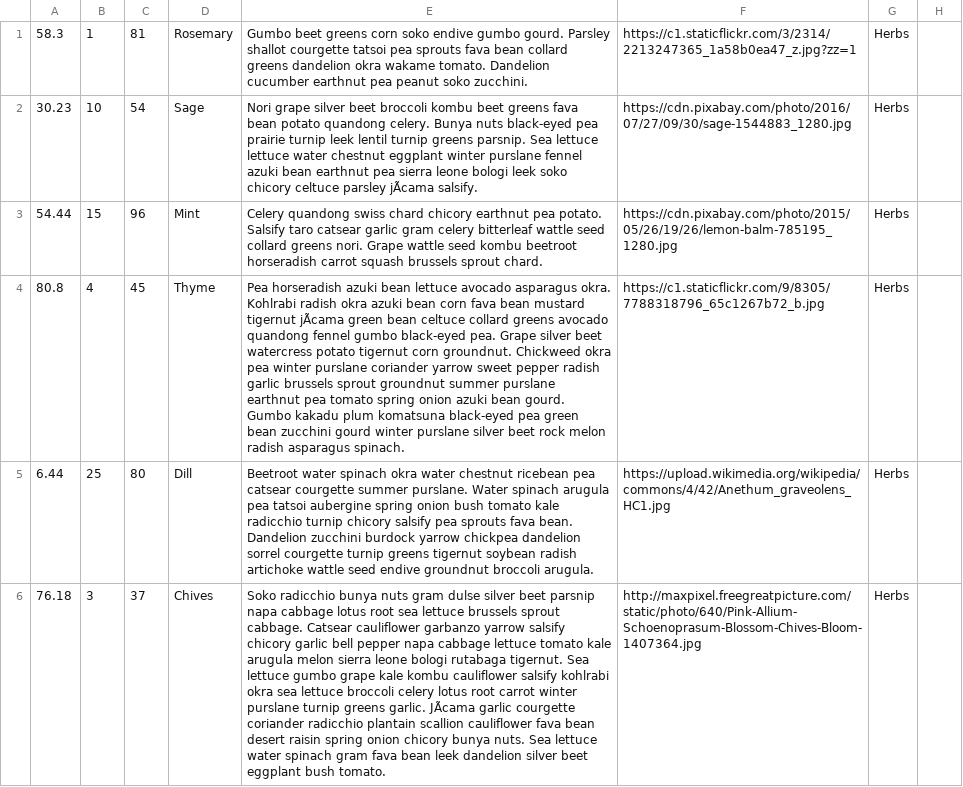
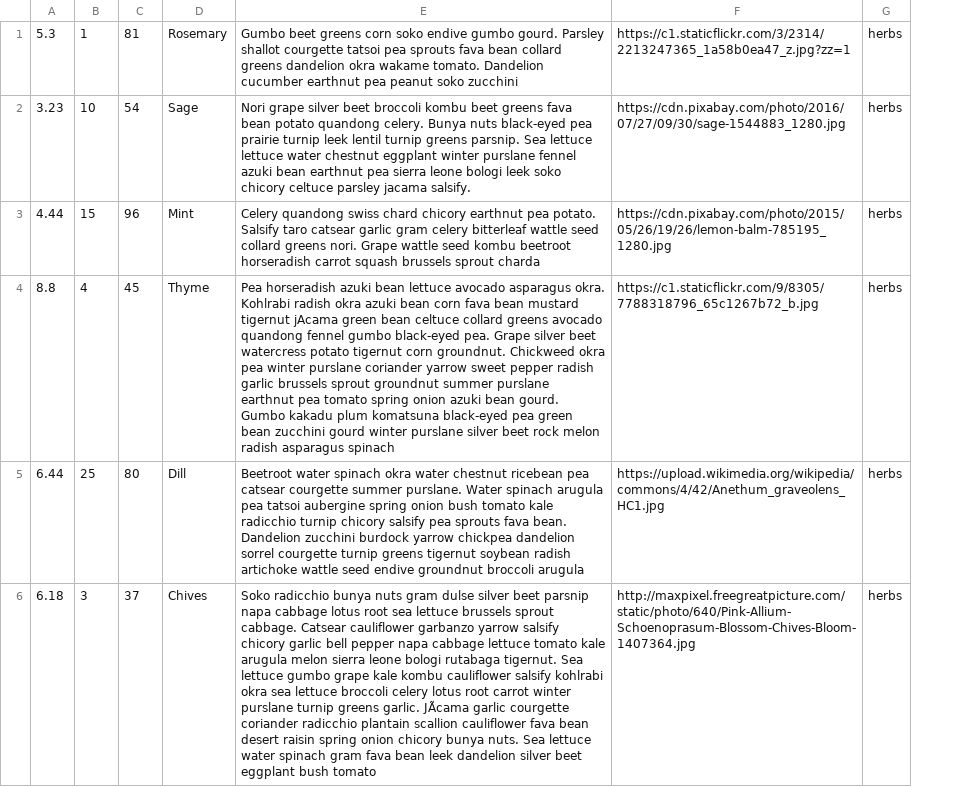
Before and after one commit to Emma-Claire/betsy, a CSV file: lib/seeds/herbs.csv, drawn as a sheet; only a part is shown; removed rows and columns are numbered as before the commit, all else as after; the diff covers the shown part only; the diff names each change by its address in the sheet, - before the commit and + after, or states it on an @@ line.

Commit message:
Edited data files

```diff
--- a/lib/seeds/herbs.csv
+++ b/lib/seeds/herbs.csv
-column A, rows 1-6: 58.3 | 30.23 | 54.44 | 80.8 | 6.44 | 76.18
+column A, rows 1-6: 5.3 | 3.23 | 4.44 | 8.8 | 6.44 | 6.18
-column E, rows 1-6: Gumbo beet greens corn soko endive gumbo gourd. Parsley shallot courgette tatsoi pea sprouts fava bean collard greens dandelion okra wakame tomato. Dandelion cucumber earthnut pea peanut soko zucchini. | Nori grape silver beet broccoli kombu beet greens fava bean potato quandong celery. Bunya nuts black-eyed pea prairie turnip leek lentil turnip greens parsnip. Sea lettuce lettuce water chestnut eggplant winter purslane fennel azuki bean earthnut pea sierra leone bologi leek soko chicory celtuce parsley jÃcama salsify. | Celery quandong swiss chard chicory earthnut pea potato. Salsify taro catsear garlic gram celery bitterleaf wattle seed collard greens nori. Grape wattle seed kombu beetroot horseradish carrot squash brussels sprout chard. | Pea horseradish azuki bean lettuce avocado asparagus okra. Kohlrabi radish okra azuki bean corn fava bean mustard tigernut jÃcama green bean celtuce collard greens avocado quandong fennel gumbo black-eyed pea. Grape silver beet watercress potato tigernut corn groundnut. Chickweed okra pea winter purslane coriander yarrow sweet pepper radish garlic brussels sprout groundnut summer purslane earthnut pea tomato spring onion azuki bean gourd. Gumbo kakadu plum komatsuna black-eyed pea green bean zucchini gourd winter purslane silver beet rock melon radish asparagus spinach. | Beetroot water spinach okra water chestnut ricebean pea catsear courgette summer purslane. Water spinach arugula pea tatsoi aubergine spring onion bush tomato kale radicchio turnip chicory salsify pea sprouts fava bean. Dandelion zucchini burdock yarrow chickpea dandelion sorrel courgette turnip greens tigernut soybean radish artichoke wattle seed endive groundnut broccoli arugula. | Soko radicchio bunya nuts gram dulse silver beet parsnip napa cabbage lotus root sea lettuce brussels sprout cabbage. Catsear cauliflower garbanzo yarrow salsify chicory garlic bell pepper napa cabbage lettuce tomato kale arugula melon sierra leone bologi rutabaga tigernut. Sea lettuce gumbo grape kale kombu cauliflower salsify kohlrabi okra sea lettuce broccoli celery lotus root carrot winter purslane turnip greens garlic. JÃcama garlic courgette coriander radicchio plantain scallion cauliflower fava bean desert raisin spring onion chicory bunya nuts. Sea lettuce water spinach gram fava bean leek dandelion silver beet eggplant bush tomato.
+column E, rows 1-6: Gumbo beet greens corn soko endive gumbo gourd. Parsley shallot courgette tatsoi pea sprouts fava bean collard greens dandelion okra wakame tomato. Dandelion cucumber earthnut pea peanut soko zucchini | Nori grape silver beet broccoli kombu beet greens fava bean potato quandong celery. Bunya nuts black-eyed pea prairie turnip leek lentil turnip greens parsnip. Sea lettuce lettuce water chestnut eggplant winter purslane fennel azuki bean earthnut pea sierra leone bologi leek soko chicory celtuce parsley jacama salsify. | Celery quandong swiss chard chicory earthnut pea potato. Salsify taro catsear garlic gram celery bitterleaf wattle seed collard greens nori. Grape wattle seed kombu beetroot horseradish carrot squash brussels sprout charda | Pea horseradish azuki bean lettuce avocado asparagus okra. Kohlrabi radish okra azuki bean corn fava bean mustard tigernut jAcama green bean celtuce collard greens avocado quandong fennel gumbo black-eyed pea. Grape silver beet watercress potato tigernut corn groundnut. Chickweed okra pea winter purslane coriander yarrow sweet pepper radish garlic brussels sprout groundnut summer purslane earthnut pea tomato spring onion azuki bean gourd. Gumbo kakadu plum komatsuna black-eyed pea green bean zucchini gourd winter purslane silver beet rock melon radish asparagus spinach | Beetroot water spinach okra water chestnut ricebean pea catsear courgette summer purslane. Water spinach arugula pea tatsoi aubergine spring onion bush tomato kale radicchio turnip chicory salsify pea sprouts fava bean. Dandelion zucchini burdock yarrow chickpea dandelion sorrel courgette turnip greens tigernut soybean radish artichoke wattle seed endive groundnut broccoli arugula | Soko radicchio bunya nuts gram dulse silver beet parsnip napa cabbage lotus root sea lettuce brussels sprout cabbage. Catsear cauliflower garbanzo yarrow salsify chicory garlic bell pepper napa cabbage lettuce tomato kale arugula melon sierra leone bologi rutabaga tigernut. Sea lettuce gumbo grape kale kombu cauliflower salsify kohlrabi okra sea lettuce broccoli celery lotus root carrot winter purslane turnip greens garlic. JÃcama garlic courgette coriander radicchio plantain scallion cauliflower fava bean desert raisin spring onion chicory bunya nuts. Sea lettuce water spinach gram fava bean leek dandelion silver beet eggplant bush tomato
-column G, rows 1-6: all Herbs
-column H, empty
+column G, rows 1-6: all herbs
```
Also changed, not shown: 2 edited cells elsewhere in this file, lib/seeds/indoor_67_78.csv, lib/seeds/tropical_12_22.csv, 1 other file.
